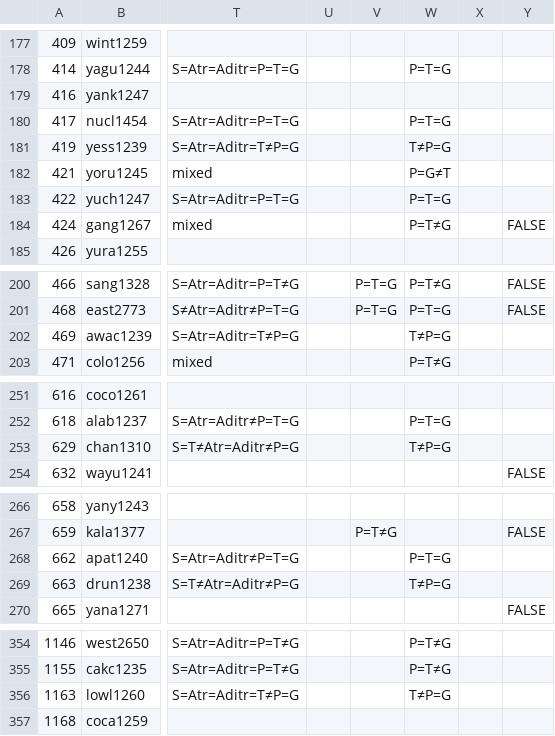
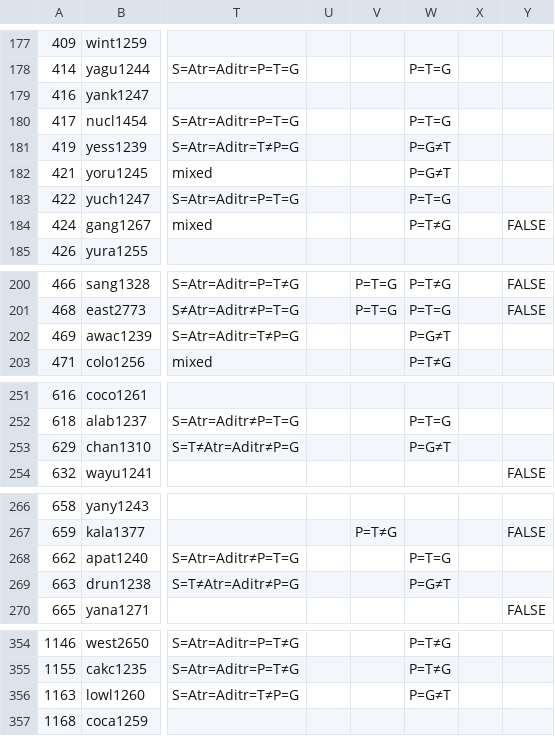
Before and after one commit to autotyp/autotyp-data, a CSV file: data/csv/PerLanguageSummaries/AlignmentForDefaultPredicatesPerLanguage.csv, drawn as a sheet; only a part is shown, gaps mark what is left out; the diff covers the shown part only; the diff names each change by its address in the sheet, - before the commit and + after, or states it on an @@ line.

```diff
--- a/data/csv/PerLanguageSummaries/AlignmentForDefaultPredicatesPerLanguage.csv
+++ b/data/csv/PerLanguageSummaries/AlignmentForDefaultPredicatesPerLanguage.csv
-W181: T≠P=G
+W181: P=G≠T
-W202: T≠P=G
+W202: P=G≠T
-W253: T≠P=G
+W253: P=G≠T
-W269: T≠P=G
+W269: P=G≠T
-W356: T≠P=G
+W356: P=G≠T
```
Also changed, not shown: 12 edited cells elsewhere in this file, data/cldf/codes.csv, data/cldf/languages.csv, 44 other files.
